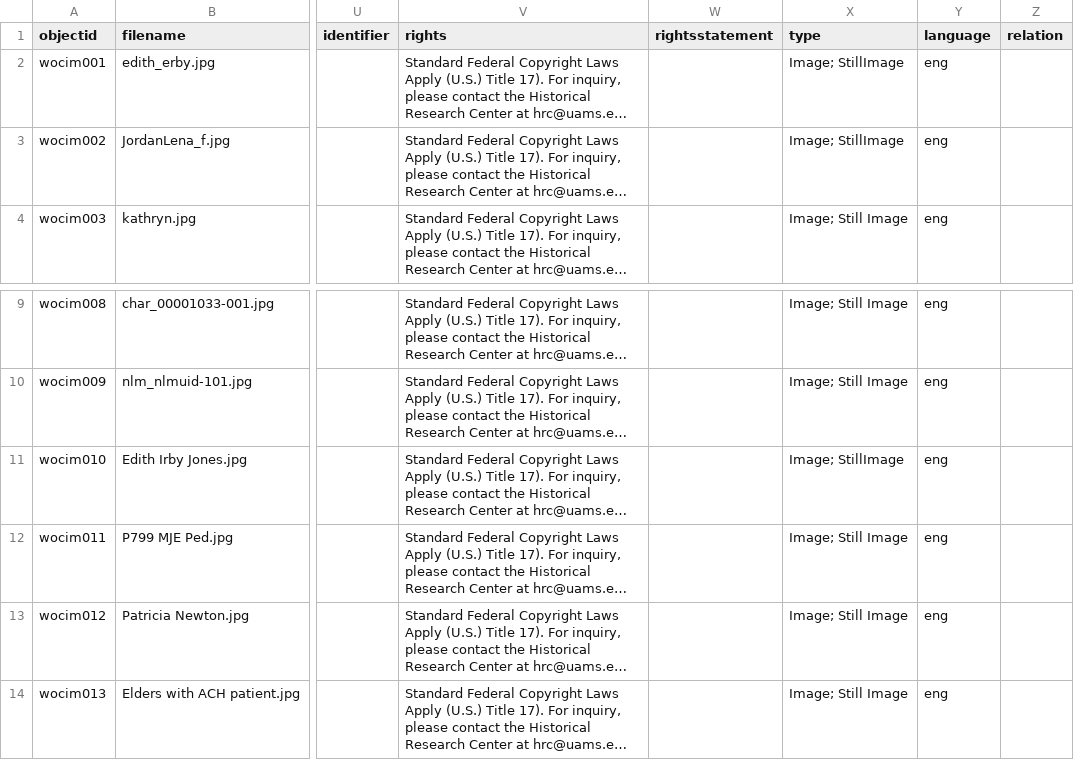
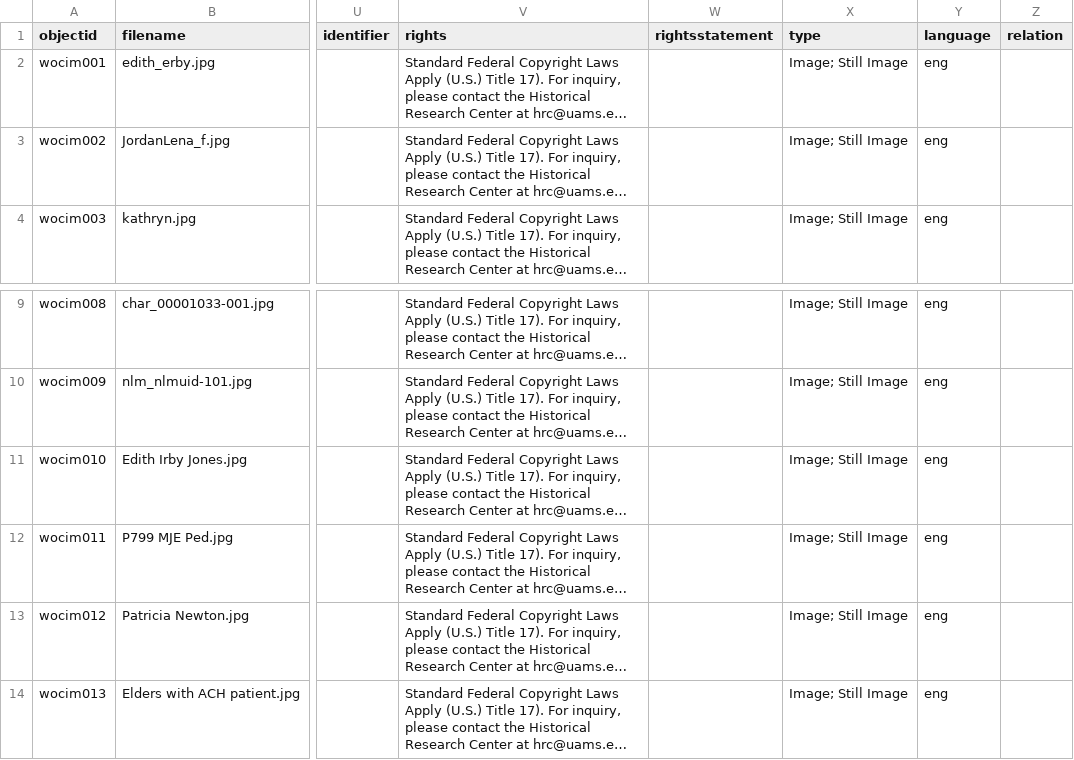
Before and after one commit to Starkad2/Wocim_GH, a CSV file: _data/Wocim.csv, drawn as a sheet; only a part is shown, gaps mark what is left out; long unchanged cells end in …; the diff names each change by its address in the sheet, - before the commit and + after, or states it on an @@ line.

Commit message:
Update Wocim.csv

```diff
--- a/_data/Wocim.csv
+++ b/_data/Wocim.csv
-X2:X3 (type): Image; StillImage
+X2:X3 (type): Image; Still Image
-X11 (type): Image; StillImage
+X11 (type): Image; Still Image
```
